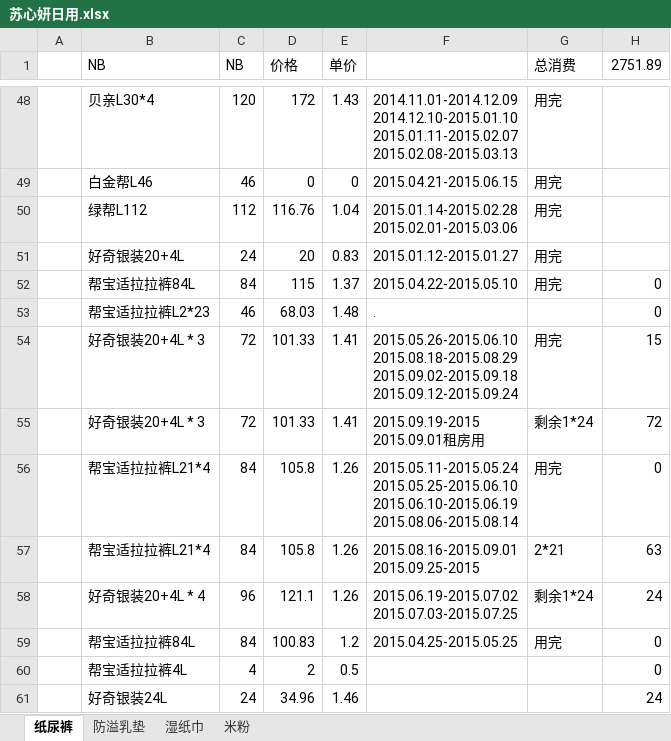
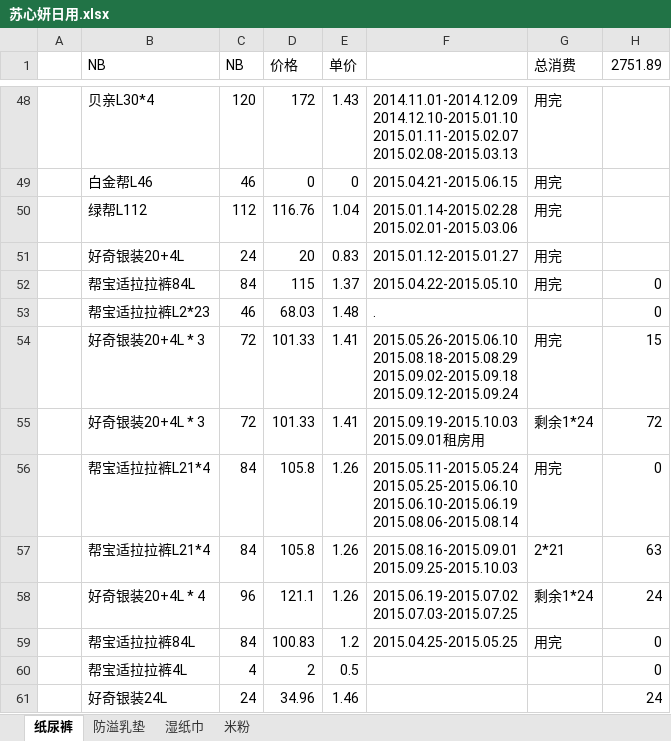
Before and after one commit to cnmud/832588m1pwG22w5t74PT0odv657C7m, an Excel workbook: 我的家/苏心妍日用.xlsx, sheet 纸尿裤, drawn as a sheet; only a part is shown, gaps mark what is left out; values as stored, in another font and other column widths than the file's, no borders; ↵ is a line break in a cell; the diff names each change by its address in the sheet, - before the commit and + after, or states it on an @@ line.

Commit message:
151006

```diff
--- a/我的家/苏心妍日用.xlsx (sheet 纸尿裤)
+++ b/我的家/苏心妍日用.xlsx (sheet 纸尿裤)
-F55: 2015.09.19-2015 ↵ 2015.09.01租房用
+F55: 2015.09.19-2015.10.03 ↵ 2015.09.01租房用
-F57: 2015.08.16-2015.09.01 ↵ 2015.09.25-2015
+F57: 2015.08.16-2015.09.01 ↵ 2015.09.25-2015.10.03
```
